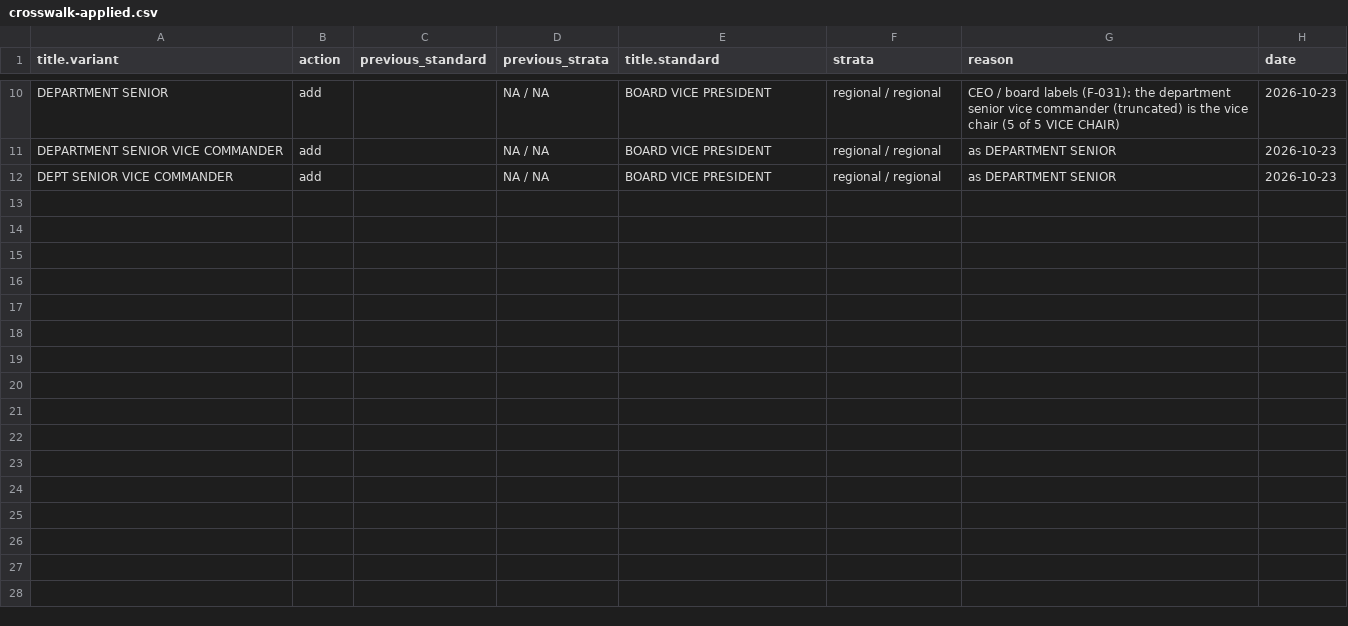
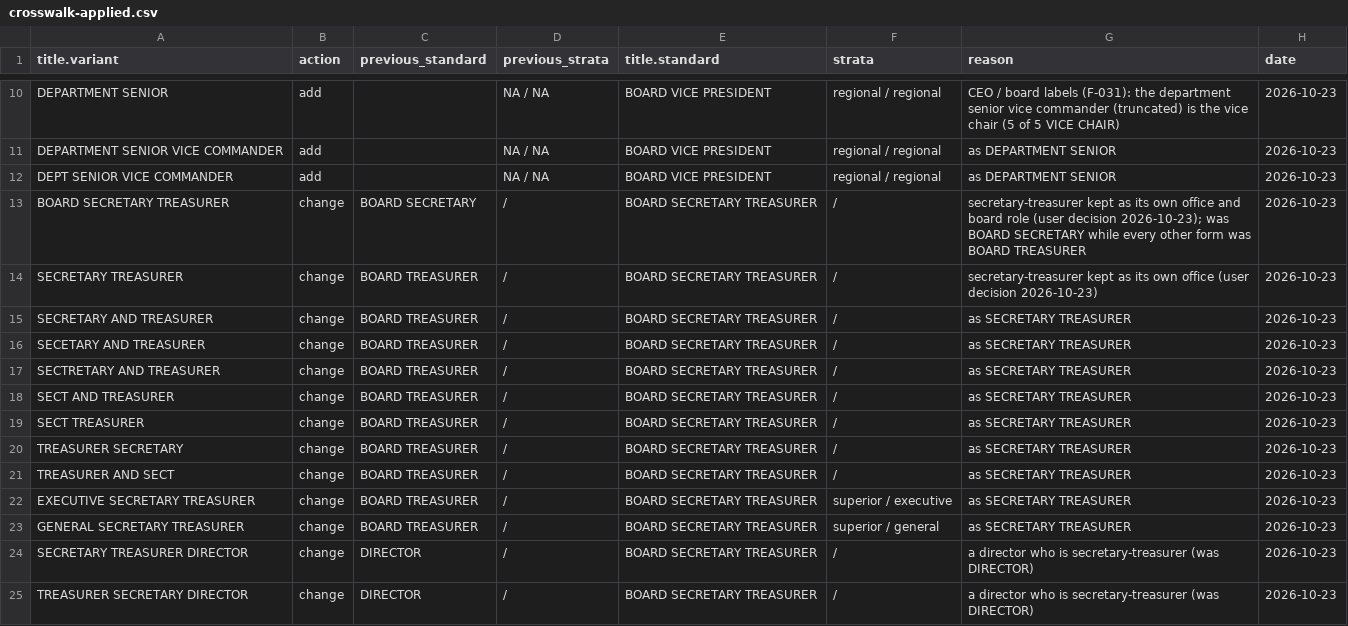
Before and after one commit to Nonprofit-Open-Data-Collective/titleclassifier, a CSV file: data-raw/partvii-validation/ceo-sample/crosswalk-applied.csv, drawn as a sheet; only a part is shown, gaps mark what is left out; the diff names each change by its address in the sheet, - before the commit and + after, or states it on an @@ line.

```diff
--- a/data-raw/partvii-validation/ceo-sample/crosswalk-applied.csv
+++ b/data-raw/partvii-validation/ceo-sample/crosswalk-applied.csv
+row 13: BOARD SECRETARY TREASURER | change | BOARD SECRETARY | / | BOARD SECRETARY TREASURER | / | secretary-treasurer kept as its own office and board role (user decision 2026-10-23); was BOARD SECRETARY while every other form was BOARD TREASURER | 2026-10-23
+row 14: SECRETARY TREASURER | change | BOARD TREASURER | / | BOARD SECRETARY TREASURER | / | secretary-treasurer kept as its own office (user decision 2026-10-23) | 2026-10-23
+row 15: SECRETARY AND TREASURER | change | BOARD TREASURER | / | BOARD SECRETARY TREASURER | / | as SECRETARY TREASURER | 2026-10-23
+row 16: SECETARY AND TREASURER | change | BOARD TREASURER | / | BOARD SECRETARY TREASURER | / | as SECRETARY TREASURER | 2026-10-23
+row 17: SECTRETARY AND TREASURER | change | BOARD TREASURER | / | BOARD SECRETARY TREASURER | / | as SECRETARY TREASURER | 2026-10-23
+row 18: SECT AND TREASURER | change | BOARD TREASURER | / | BOARD SECRETARY TREASURER | / | as SECRETARY TREASURER | 2026-10-23
+row 19: SECT TREASURER | change | BOARD TREASURER | / | BOARD SECRETARY TREASURER | / | as SECRETARY TREASURER | 2026-10-23
+row 20: TREASURER SECRETARY | change | BOARD TREASURER | / | BOARD SECRETARY TREASURER | / | as SECRETARY TREASURER | 2026-10-23
+row 21: TREASURER AND SECT | change | BOARD TREASURER | / | BOARD SECRETARY TREASURER | / | as SECRETARY TREASURER | 2026-10-23
+row 22: EXECUTIVE SECRETARY TREASURER | change | BOARD TREASURER | / | BOARD SECRETARY TREASURER | superior / executive | as SECRETARY TREASURER | 2026-10-23
+row 23: GENERAL SECRETARY TREASURER | change | BOARD TREASURER | / | BOARD SECRETARY TREASURER | superior / general | as SECRETARY TREASURER | 2026-10-23
+row 24: SECRETARY TREASURER DIRECTOR | change | DIRECTOR | / | BOARD SECRETARY TREASURER | / | a director who is secretary-treasurer (was DIRECTOR) | 2026-10-23
+row 25: TREASURER SECRETARY DIRECTOR | change | DIRECTOR | / | BOARD SECRETARY TREASURER | / | a director who is secretary-treasurer (was DIRECTOR) | 2026-10-23
```
Also changed, not shown: data-raw/crosswalks/title-standardization.csv, data-raw/demo/xwalk-title-standardization.csv, 24 other files.
